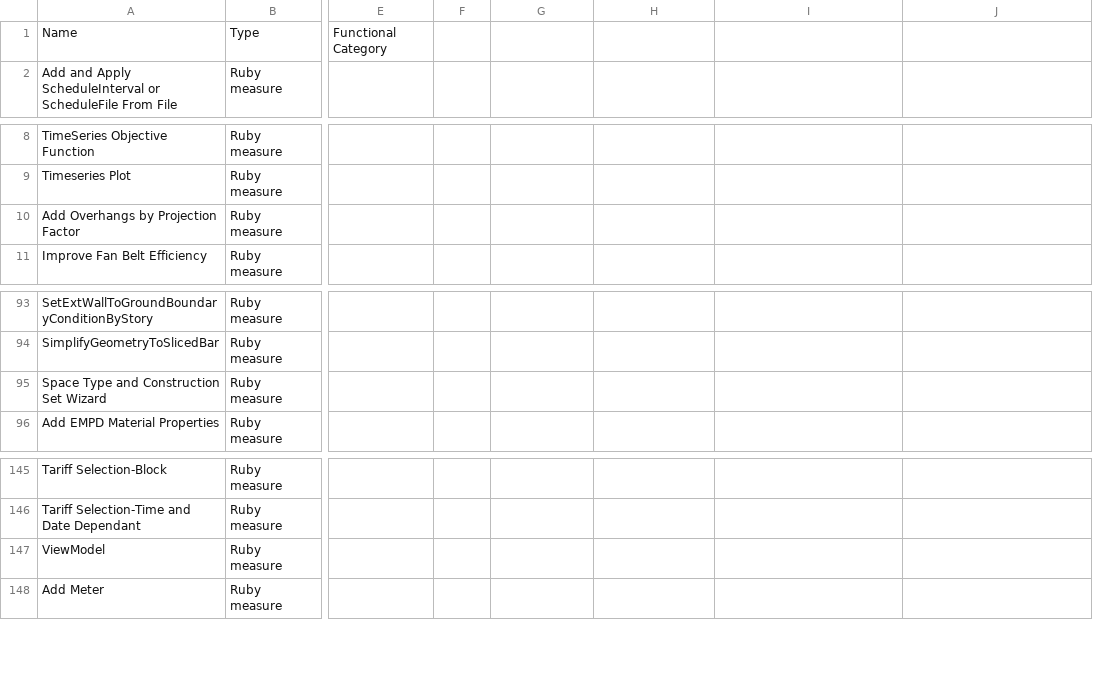
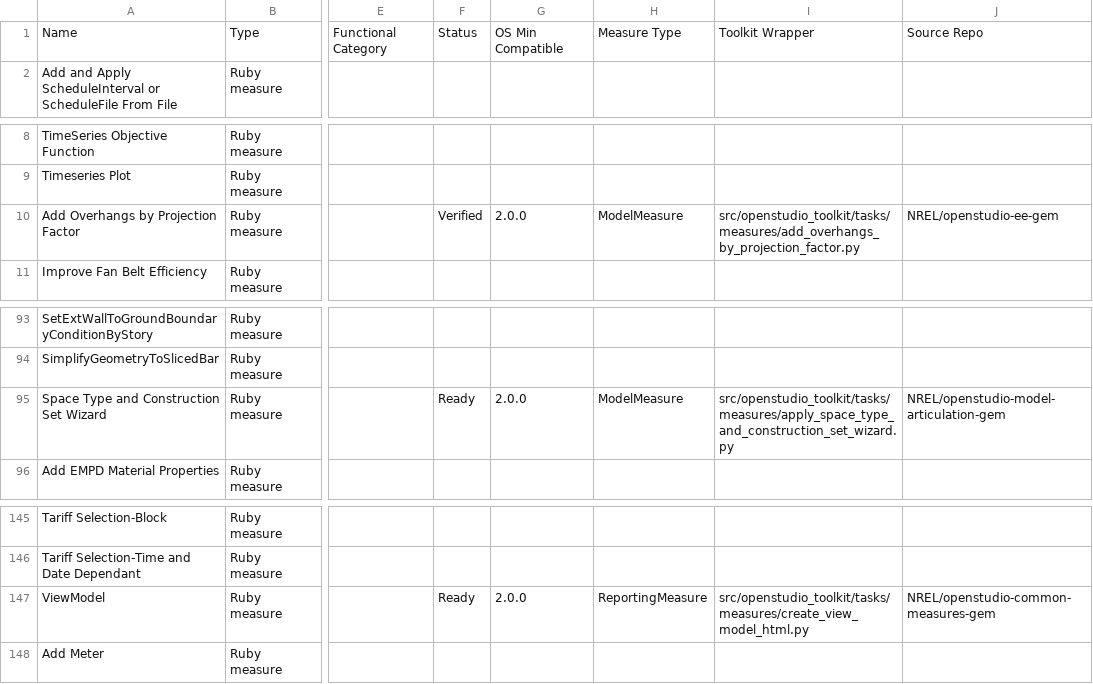
Before and after one commit to roruizf/OpenStudio-Toolkit, a CSV file: [BCL] OpenStudio Measures - Measures.csv, drawn as a sheet; only a part is shown, gaps mark what is left out; the diff names each change by its address in the sheet, - before the commit and + after, or states it on an @@ line.

Commit message:
Update measures tracking CSV with implemented measures status and metadata

```diff
--- a/[BCL] OpenStudio Measures - Measures.csv
+++ b/[BCL] OpenStudio Measures - Measures.csv
-F1: (empty)
+F1: Status
-G1: (empty)
+G1: OS Min Compatible
-H1: (empty)
+H1: Measure Type
-I1: (empty)
+I1: Toolkit Wrapper
-J1: (empty)
+J1: Source Repo
-F10: (empty)
+F10: Verified
-G10: (empty)
+G10: 2.0.0
-H10: (empty)
+H10: ModelMeasure
-I10: (empty)
+I10: src/openstudio_toolkit/tasks/measures/add_overhangs_by_projection_factor.py
-J10: (empty)
+J10: NREL/openstudio-ee-gem
-F95: (empty)
+F95: Ready
-G95: (empty)
+G95: 2.0.0
-H95: (empty)
+H95: ModelMeasure
-I95: (empty)
+I95: src/openstudio_toolkit/tasks/measures/apply_space_type_and_construction_set_wizard.py
-J95: (empty)
+J95: NREL/openstudio-model-articulation-gem
-F147: (empty)
+F147: Ready
-G147: (empty)
+G147: 2.0.0
-H147: (empty)
+H147: ReportingMeasure
-I147: (empty)
+I147: src/openstudio_toolkit/tasks/measures/create_view_model_html.py
-J147: (empty)
+J147: NREL/openstudio-common-measures-gem
```
